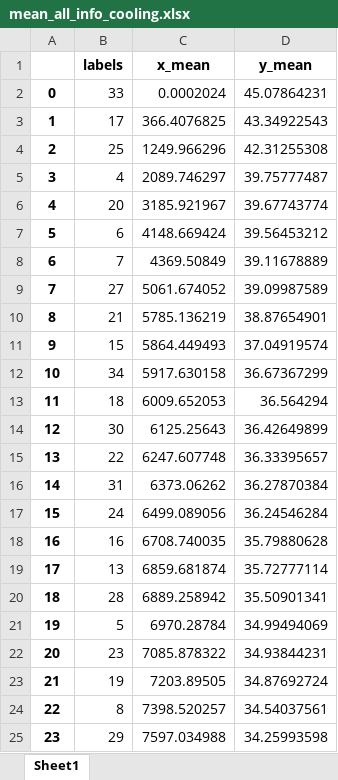
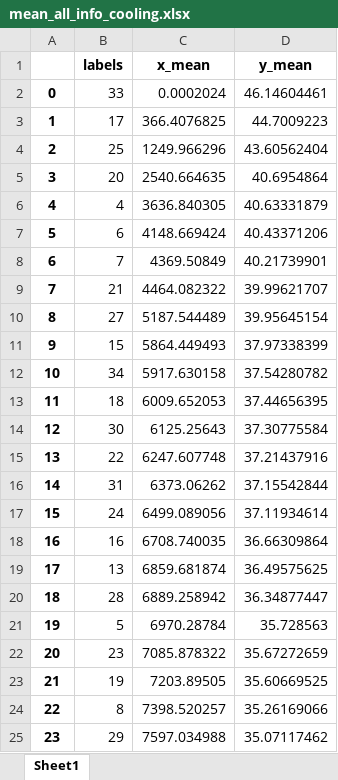
Before and after one commit to SimonJordan/district_thermal_energy_systems_with_power_markets, an Excel workbook: visualizations/mean_all_info_cooling.xlsx, sheet Sheet1, drawn as a sheet; only a part is shown; values as stored, in another font and other column widths than the file's, no borders; the diff covers the shown part only; the diff names each change by its address in the sheet, - before the commit and + after, or states it on an @@ line.

```diff
--- a/visualizations/mean_all_info_cooling.xlsx (sheet Sheet1)
+++ b/visualizations/mean_all_info_cooling.xlsx (sheet Sheet1)
-D2 (y_mean): 45.07864231
+D2 (y_mean): 46.14604461
-D3 (y_mean): 43.34922543
+D3 (y_mean): 44.7009223
-D4 (y_mean): 42.31255308
+D4 (y_mean): 43.60562404
-B5 (labels): 4
+B5 (labels): 20
-C5 (x_mean): 2089.746297
+C5 (x_mean): 2540.664635
-D5 (y_mean): 39.75777487
+D5 (y_mean): 40.6954864
-B6 (labels): 20
+B6 (labels): 4
-C6 (x_mean): 3185.921967
+C6 (x_mean): 3636.840305
-D6 (y_mean): 39.67743774
+D6 (y_mean): 40.63331879
-D7 (y_mean): 39.56453212
+D7 (y_mean): 40.43371206
-D8 (y_mean): 39.11678889
+D8 (y_mean): 40.21739901
-B9 (labels): 27
+B9 (labels): 21
-C9 (x_mean): 5061.674052
+C9 (x_mean): 4464.082322
-D9 (y_mean): 39.09987589
+D9 (y_mean): 39.99621707
-B10 (labels): 21
+B10 (labels): 27
-C10 (x_mean): 5785.136219
+C10 (x_mean): 5187.544489
-D10 (y_mean): 38.87654901
+D10 (y_mean): 39.95645154
-D11 (y_mean): 37.04919574
+D11 (y_mean): 37.97338399
-D12 (y_mean): 36.67367299
+D12 (y_mean): 37.54280782
-D13 (y_mean): 36.564294
+D13 (y_mean): 37.44656395
-D14 (y_mean): 36.42649899
+D14 (y_mean): 37.30775584
-D15 (y_mean): 36.33395657
+D15 (y_mean): 37.21437916
-D16 (y_mean): 36.27870384
+D16 (y_mean): 37.15542844
-D17 (y_mean): 36.24546284
+D17 (y_mean): 37.11934614
-D18 (y_mean): 35.79880628
+D18 (y_mean): 36.66309864
-D19 (y_mean): 35.72777114
+D19 (y_mean): 36.49575625
-D20 (y_mean): 35.50901341
+D20 (y_mean): 36.34877447
-D21 (y_mean): 34.99494069
+D21 (y_mean): 35.728563
-D22 (y_mean): 34.93844231
+D22 (y_mean): 35.67272659
-D23 (y_mean): 34.87692724
+D23 (y_mean): 35.60669525
-D24 (y_mean): 34.54037561
+D24 (y_mean): 35.26169066
-D25 (y_mean): 34.25993598
+D25 (y_mean): 35.07117462
```
Also changed, not shown: 10 edited cells elsewhere in this sheet, visualizations/bar_all_info_cooling.xlsx, visualizations/bar_all_info_heating.xlsx, 22 other files.
